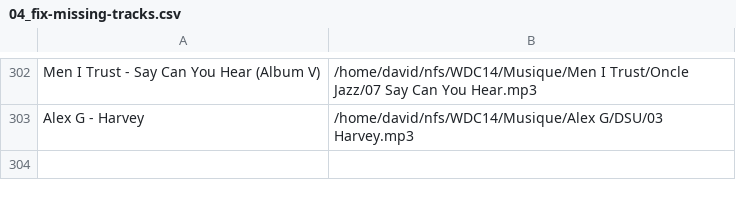
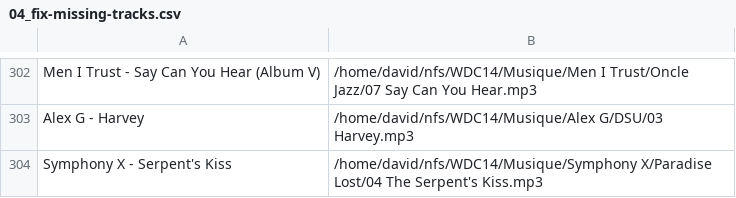
Before and after one commit to dbeley/playlist-versioning, a CSV file: files/04_fix-missing-tracks.csv, drawn as a sheet; only a part is shown, gaps mark what is left out.

```diff
--- a/files/04_fix-missing-tracks.csv
+++ b/files/04_fix-missing-tracks.csv
@@ -303 +303,2 @@ Men I Trust - Say Can You Hear (Album V);/home/david/nfs/WDC14/Musique/Men I Tru
 Alex G - Harvey;/home/david/nfs/WDC14/Musique/Alex G/DSU/03 Harvey.mp3
+Symphony X - Serpent's Kiss;/home/david/nfs/WDC14/Musique/Symphony X/Paradise Lost/04 The Serpent's Kiss.mp3
```
Also changed, not shown: files/01_result-mplaylist-missing.csv, files/01_result-mplaylist.csv, 34 other files.
